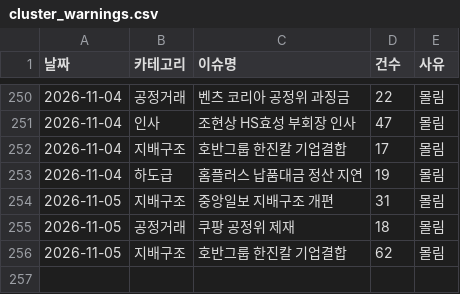
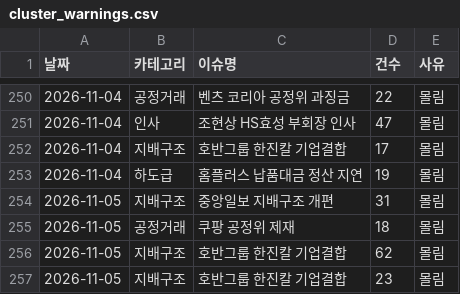
Before and after one commit to jshssysh/news-dashboard, a CSV file: cluster_warnings.csv, drawn as a sheet; only a part is shown, gaps mark what is left out.

```diff
--- a/cluster_warnings.csv
+++ b/cluster_warnings.csv
@@ -256 +256,2 @@
 2026-11-05,지배구조,호반그룹 한진칼 기업결합,62,몰림
+2026-11-05,지배구조,호반그룹 한진칼 기업결합,23,몰림
```
Also changed, not shown: gemini_usage.csv, 10 other files.
